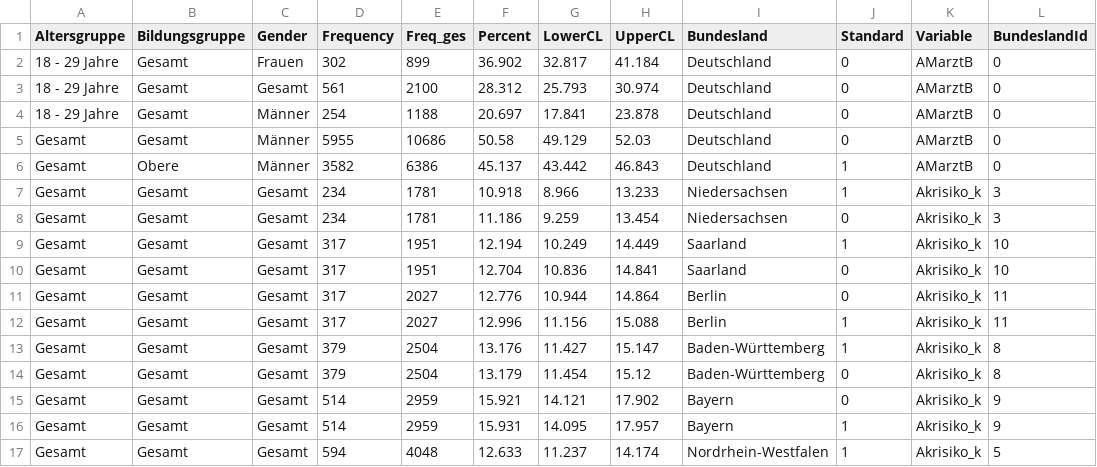
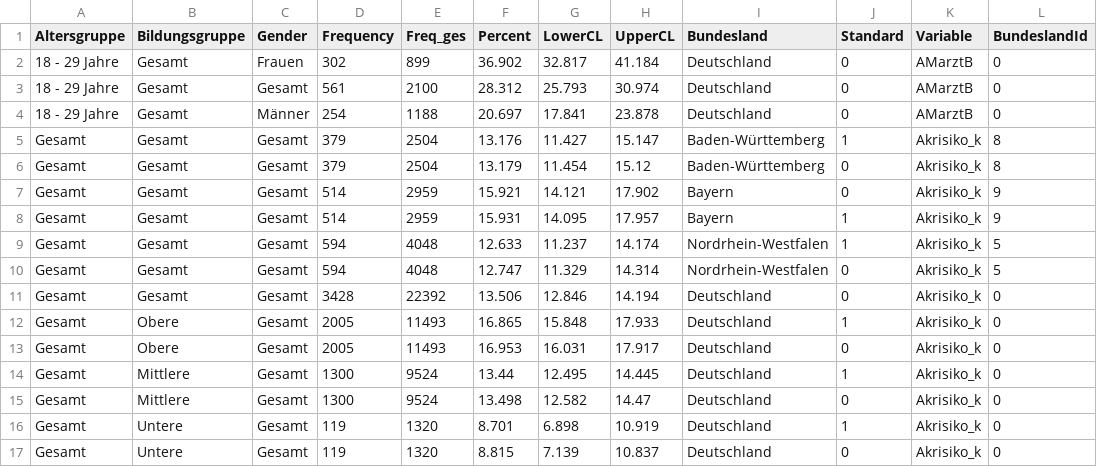
Before and after one commit to knutator2/Metadaten_Test, a CSV file: Gesundheit_in_Deutschland_aktuell_-_2019-2020-EHIS.csv, drawn as a sheet; only a part is shown; the shorter side is filled out with more unchanged rows.

```diff
--- a/Gesundheit_in_Deutschland_aktuell_-_2019-2020-EHIS.csv
+++ b/Gesundheit_in_Deutschland_aktuell_-_2019-2020-EHIS.csv
@@ -4,10 +4,2 @@
 18 - 29 Jahre,Gesamt,Männer,254,1188,20.697,17.841,23.878,Deutschland,0,AMarztB,0
-Gesamt,Gesamt,Männer,5955,10686,50.58,49.129,52.03,Deutschland,0,AMarztB,0
-Gesamt,Obere,Männer,3582,6386,45.137,43.442,46.843,Deutschland,1,AMarztB,0
-Gesamt,Gesamt,Gesamt,234,1781,10.918,8.966,13.233,Niedersachsen,1,Akrisiko_k,3
-Gesamt,Gesamt,Gesamt,234,1781,11.186,9.259,13.454,Niedersachsen,0,Akrisiko_k,3
-Gesamt,Gesamt,Gesamt,317,1951,12.194,10.249,14.449,Saarland,1,Akrisiko_k,10
-Gesamt,Gesamt,Gesamt,317,1951,12.704,10.836,14.841,Saarland,0,Akrisiko_k,10
-Gesamt,Gesamt,Gesamt,317,2027,12.776,10.944,14.864,Berlin,0,Akrisiko_k,11
-Gesamt,Gesamt,Gesamt,317,2027,12.996,11.156,15.088,Berlin,1,Akrisiko_k,11
 Gesamt,Gesamt,Gesamt,379,2504,13.176,11.427,15.147,Baden-Württemberg,1,Akrisiko_k,8
```
Also changed, not shown: 4 other files.
